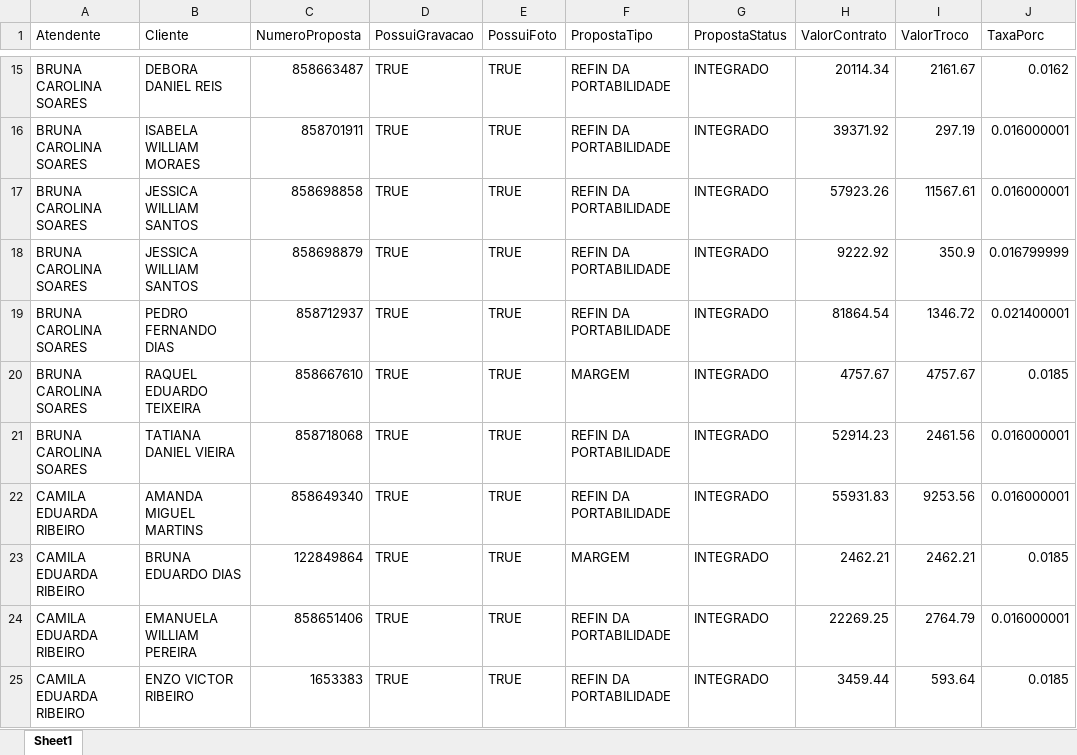
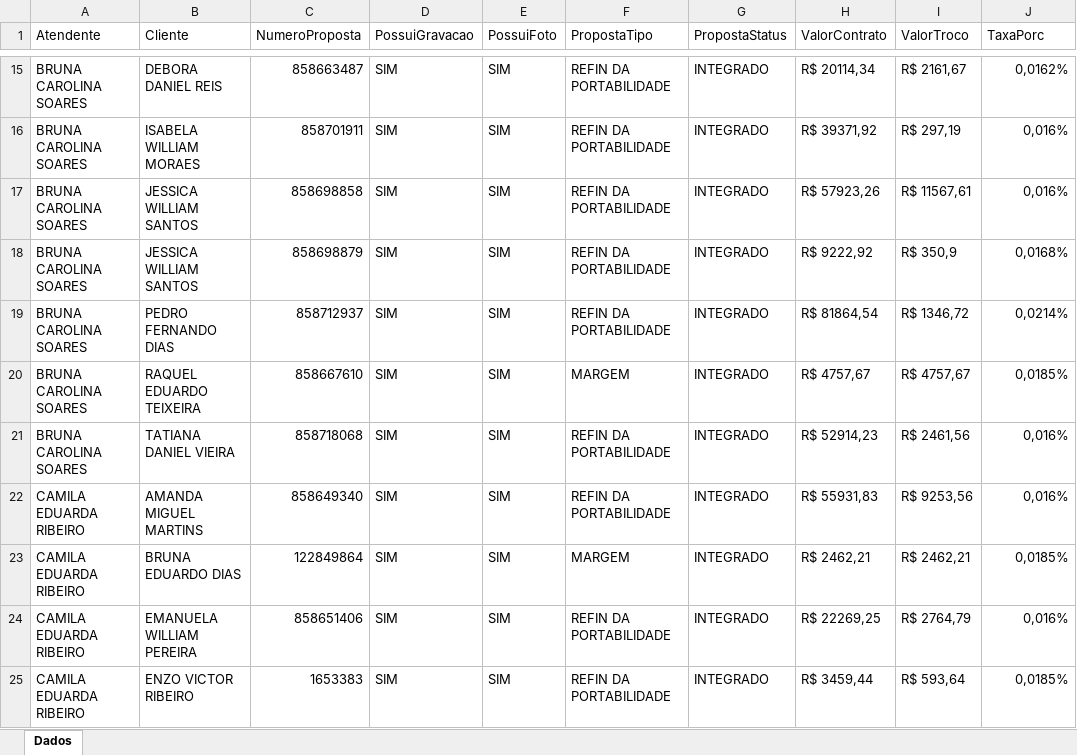
Before and after one commit to Grupo-3-Fatec/PI-1-Semestre-ADS---2026-2, an Excel workbook: data/Contratos_elegiveis.xlsx, sheet Dados, drawn as a sheet; only a part is shown, gaps mark what is left out; values as stored, in another font and other column widths than the file's, no cell formats; the diff covers the shown part only; the diff names each change by its address in the sheet, - before the commit and + after, or states it on an @@ line.

```diff
--- a/data/Contratos_elegiveis.xlsx (sheet Dados)
+++ b/data/Contratos_elegiveis.xlsx (sheet Dados)
-sheet tab: Sheet1
+sheet tab: Dados
-D15:D25 (PossuiGravacao): TRUE
+D15:D25 (PossuiGravacao): SIM
-E15:E25 (PossuiFoto): TRUE
+E15:E25 (PossuiFoto): SIM
-H15 (ValorContrato): 20114.34
+H15 (ValorContrato): R$ 20114,34
-I15 (ValorTroco): 2161.67
+I15 (ValorTroco): R$ 2161,67
-J15 (TaxaPorc): 0.0162
+J15 (TaxaPorc): 0,0162%
-H16 (ValorContrato): 39371.92
+H16 (ValorContrato): R$ 39371,92
-I16 (ValorTroco): 297.19
+I16 (ValorTroco): R$ 297,19
-J16:J17 (TaxaPorc): 0.016000001
+J16:J17 (TaxaPorc): 0,016%
-H17 (ValorContrato): 57923.26
+H17 (ValorContrato): R$ 57923,26
-I17 (ValorTroco): 11567.61
+I17 (ValorTroco): R$ 11567,61
-H18 (ValorContrato): 9222.92
+H18 (ValorContrato): R$ 9222,92
-I18 (ValorTroco): 350.9
+I18 (ValorTroco): R$ 350,9
-J18 (TaxaPorc): 0.016799999
+J18 (TaxaPorc): 0,0168%
-H19 (ValorContrato): 81864.54
+H19 (ValorContrato): R$ 81864,54
-I19 (ValorTroco): 1346.72
+I19 (ValorTroco): R$ 1346,72
-J19 (TaxaPorc): 0.021400001
+J19 (TaxaPorc): 0,0214%
-H20 (ValorContrato): 4757.67
+H20 (ValorContrato): R$ 4757,67
-I20 (ValorTroco): 4757.67
+I20 (ValorTroco): R$ 4757,67
-J20 (TaxaPorc): 0.0185
+J20 (TaxaPorc): 0,0185%
-H21 (ValorContrato): 52914.23
+H21 (ValorContrato): R$ 52914,23
-I21 (ValorTroco): 2461.56
+I21 (ValorTroco): R$ 2461,56
-J21:J22 (TaxaPorc): 0.016000001
+J21:J22 (TaxaPorc): 0,016%
-H22 (ValorContrato): 55931.83
+H22 (ValorContrato): R$ 55931,83
-I22 (ValorTroco): 9253.56
+I22 (ValorTroco): R$ 9253,56
-H23 (ValorContrato): 2462.21
+H23 (ValorContrato): R$ 2462,21
-I23 (ValorTroco): 2462.21
+I23 (ValorTroco): R$ 2462,21
-J23 (TaxaPorc): 0.0185
+J23 (TaxaPorc): 0,0185%
-H24 (ValorContrato): 22269.25
+H24 (ValorContrato): R$ 22269,25
-I24 (ValorTroco): 2764.79
+I24 (ValorTroco): R$ 2764,79
-J24 (TaxaPorc): 0.016000001
+J24 (TaxaPorc): 0,016%
-H25 (ValorContrato): 3459.44
+H25 (ValorContrato): R$ 3459,44
-I25 (ValorTroco): 593.64
+I25 (ValorTroco): R$ 593,64
-J25 (TaxaPorc): 0.0185
+J25 (TaxaPorc): 0,0185%
```
Also changed, not shown: 515 edited cells elsewhere in this sheet, cell formats, data/Alerta_Prazos.xlsx, data/Comissao_Atendentes.xlsx, 8 other files.
